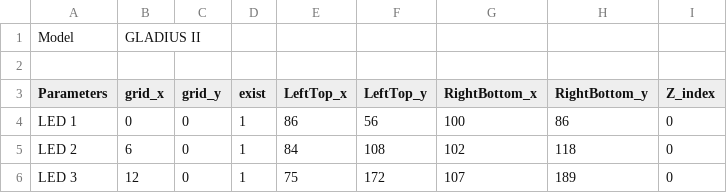
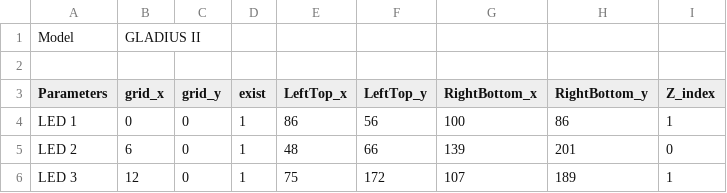
Before and after one commit to jcsbmwxyha/UWP, a CSV file: AURAEditor/DeviceContent/GLADIUS II/GLADIUS II.csv, drawn as a sheet.

```diff
--- a/AURAEditor/DeviceContent/GLADIUS II/GLADIUS II.csv
+++ b/AURAEditor/DeviceContent/GLADIUS II/GLADIUS II.csv
@@ -3,4 +3,4 @@ Model,GLADIUS II,,,,,,,
 Parameters,grid_x,grid_y,exist,LeftTop_x,LeftTop_y,RightBottom_x,RightBottom_y,Z_index
-LED 1,0,0,1,86,56,100,86,0
-LED 2,6,0,1,84,108,102,118,0
-LED 3,12,0,1,75,172,107,189,0
+LED 1,0,0,1,86,56,100,86,1
+LED 2,6,0,1,48,66,139,201,0
+LED 3,12,0,1,75,172,107,189,1
```
Also changed, not shown: AURAEditor/DeviceContent/Flare/Flare.csv, 24 other files.
